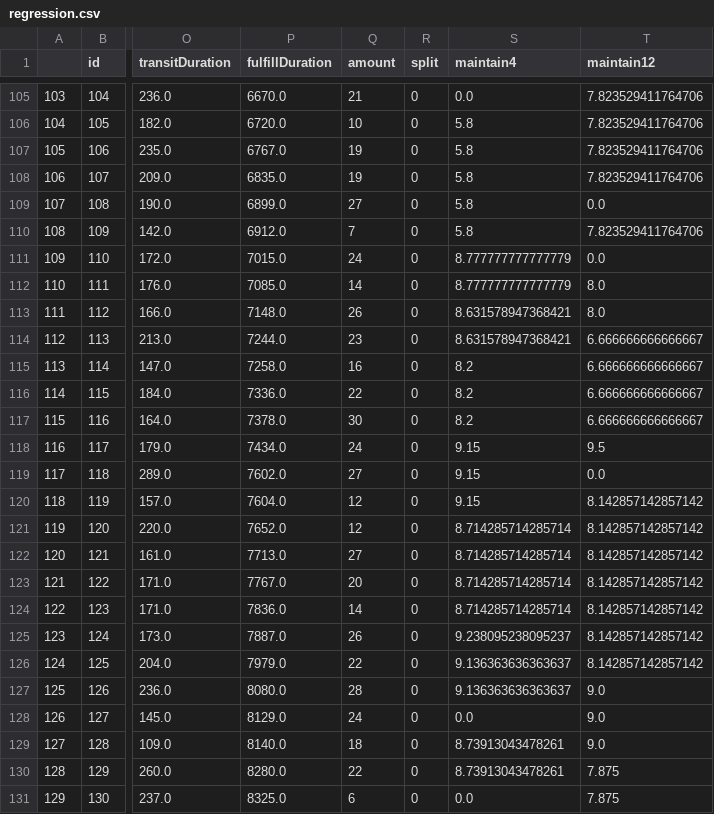
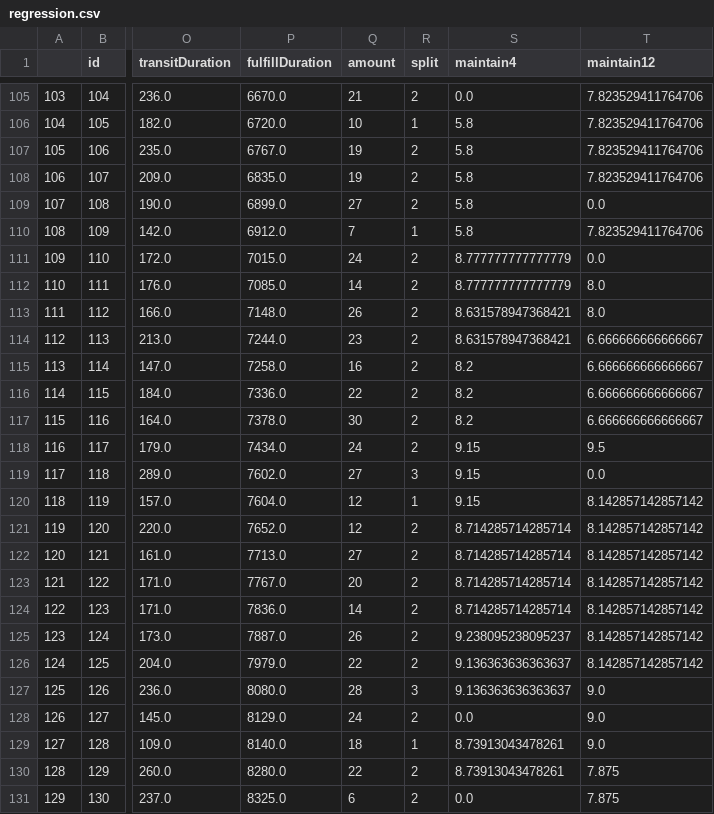
Before and after one commit to miaoever/IOT, a CSV file: Final/features/regression.csv, drawn as a sheet; only a part is shown, gaps mark what is left out; the diff covers the shown part only; the diff names each change by its address in the sheet, - before the commit and + after, or states it on an @@ line.

```diff
--- a/Final/features/regression.csv
+++ b/Final/features/regression.csv
-R105 (split): 0
+R105 (split): 2
-R106 (split): 0
+R106 (split): 1
-R107:R109 (split): 0
+R107:R109 (split): 2
-R110 (split): 0
+R110 (split): 1
-R111:R118 (split): 0
+R111:R118 (split): 2
-R119 (split): 0
+R119 (split): 3
-R120 (split): 0
+R120 (split): 1
-R121:R126 (split): 0
+R121:R126 (split): 2
-R127 (split): 0
+R127 (split): 3
-R128 (split): 0
+R128 (split): 2
-R129 (split): 0
+R129 (split): 1
-R130:R131 (split): 0
+R130:R131 (split): 2
```
Also changed, not shown: 46 edited cells elsewhere in this file, 2 other files.
